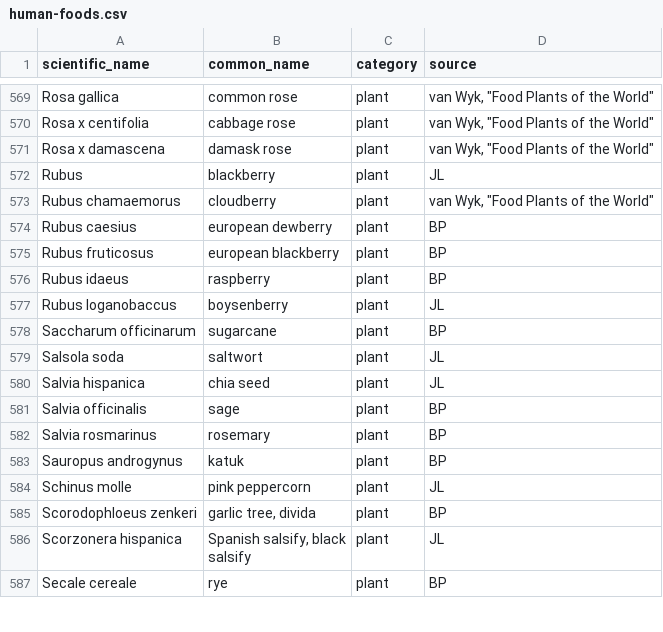
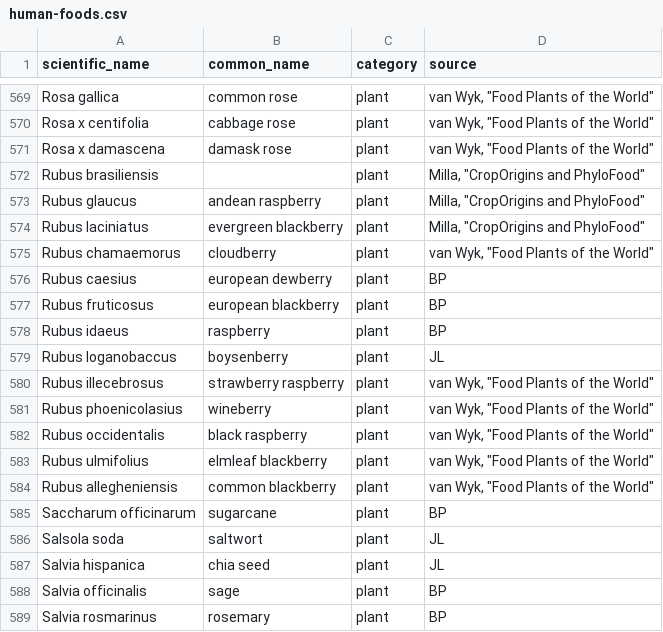
Before and after one commit to bpetrone/food-dbs, a CSV file: data/raw/human-foods.csv, drawn as a sheet; only a part is shown, gaps mark what is left out; the shorter side is filled out with more unchanged rows; removed rows and columns are numbered as before the commit, all else as after; the diff names each change by its address in the sheet, - before the commit and + after, or states it on an @@ line.

Commit message:
Resolve Rubus into additional species

```diff
--- a/data/raw/human-foods.csv
+++ b/data/raw/human-foods.csv
-row 572: Rubus | blackberry | plant | JL
+row 572: Rubus brasiliensis |  | plant | Milla, "CropOrigins and PhyloFood"
+row 573: Rubus glaucus | andean raspberry | plant | Milla, "CropOrigins and PhyloFood"
+row 574: Rubus laciniatus | evergreen blackberry | plant | Milla, "CropOrigins and PhyloFood"
+row 580: Rubus illecebrosus | strawberry raspberry | plant | van Wyk, "Food Plants of the World"
+row 581: Rubus phoenicolasius | wineberry | plant | van Wyk, "Food Plants of the World"
+row 582: Rubus occidentalis | black raspberry | plant | van Wyk, "Food Plants of the World"
+row 583: Rubus ulmifolius | elmleaf blackberry | plant | van Wyk, "Food Plants of the World"
+row 584: Rubus allegheniensis | common blackberry | plant | van Wyk, "Food Plants of the World"
```
